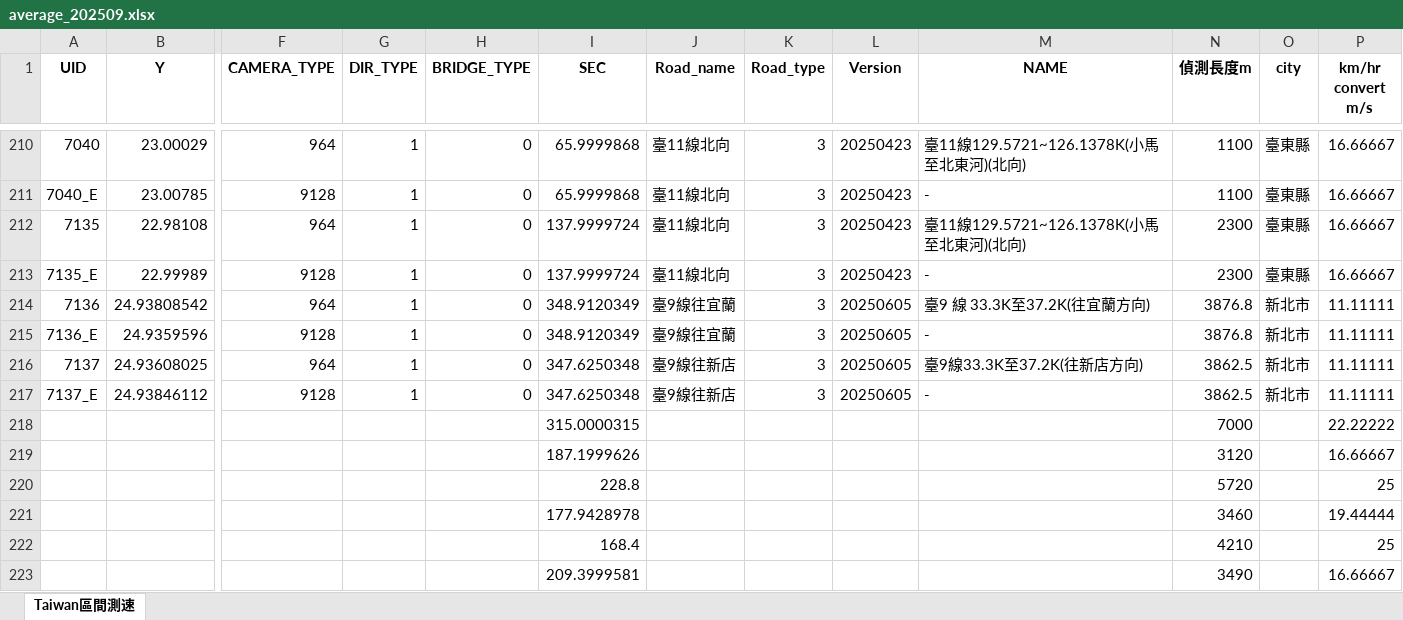
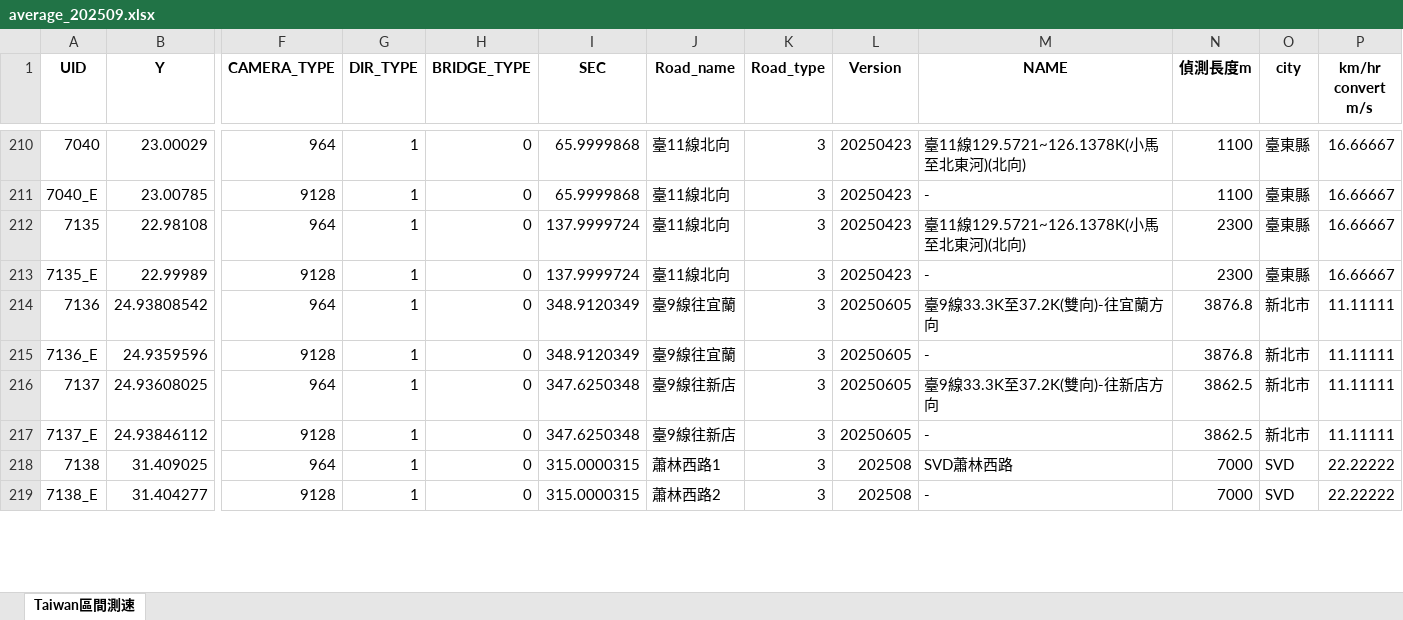
Before and after one commit to Mandy57454/TWSC_Toolset, an Excel workbook: TWN/SourceData/202509/average_202509.xlsx, sheet Taiwan區間測速, drawn as a sheet; only a part is shown, gaps mark what is left out; values as stored, in another font and other column widths than the file's, no borders; removed rows and columns are numbered as before the commit, all else as after; rows hold the shown columns only; the diff covers the shown part only; the diff names each change by its address in the sheet, - before the commit and + after, or states it on an @@ line.

```diff
--- a/TWN/SourceData/202509/average_202509.xlsx (sheet Taiwan區間測速)
+++ b/TWN/SourceData/202509/average_202509.xlsx (sheet Taiwan區間測速)
-M214 (NAME): 臺9 線 33.3K至37.2K(往宜蘭方向)
+M214 (NAME): 臺9線33.3K至37.2K(雙向)-往宜蘭方向
-M216 (NAME): 臺9線33.3K至37.2K(往新店方向)
+M216 (NAME): 臺9線33.3K至37.2K(雙向)-往新店方向
-row 218:  |  |  |  |  | 315.0000315 |  |  |  |  | 7000 |  | 22.22222
-row 219:  |  |  |  |  | 187.1999626 |  |  |  |  | 3120 |  | 16.66667
-row 220:  |  |  |  |  | 228.8 |  |  |  |  | 5720 |  | 25
-row 221:  |  |  |  |  | 177.9428978 |  |  |  |  | 3460 |  | 19.44444
-row 222:  |  |  |  |  | 168.4 |  |  |  |  | 4210 |  | 25
-row 223:  |  |  |  |  | 209.3999581 |  |  |  |  | 3490 |  | 16.66667
+row 218: 7138 | 31.409025 | 964 | 1 | 0 | 315.0000315 | 蕭林西路1 | 3 | 202508 | SVD蕭林西路 | 7000 | SVD | 22.22222
+row 219: 7138_E | 31.404277 | 9128 | 1 | 0 | 315.0000315 | 蕭林西路2 | 3 | 202508 | - | 7000 | SVD | 22.22222
```
Also changed, not shown: 12 added rows and 116 edited cells elsewhere in this sheet, TWN/SourceData/202509/combine_202509.xlsx, TWN/SourceData/202509/fixed_202509.xlsx, 11 other files.
